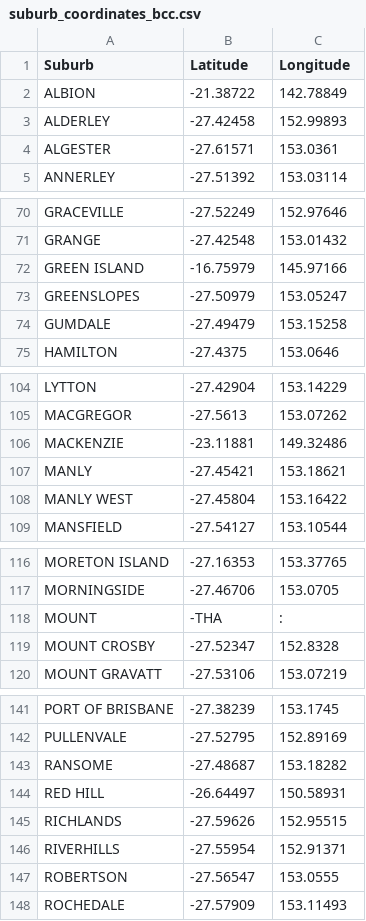
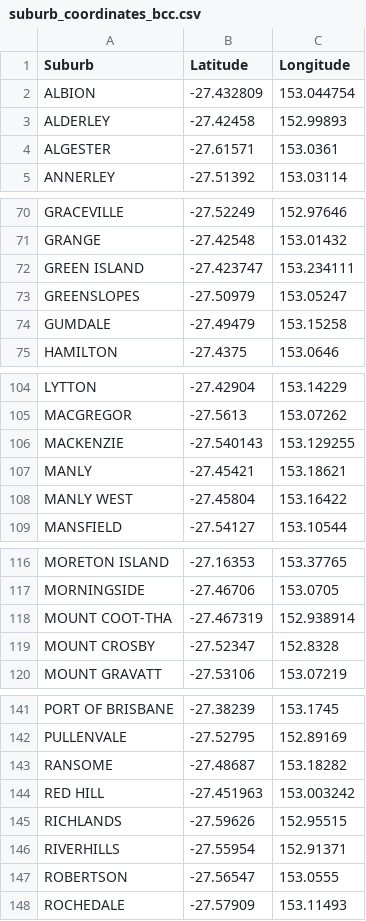
Before and after one commit to gavinong10/builteasy2, a CSV file: geocoding/data/suburb_coordinates_bcc.csv, drawn as a sheet; only a part is shown, gaps mark what is left out; the diff covers the shown part only.

Commit message:
Fix coordinates

```diff
--- a/geocoding/data/suburb_coordinates_bcc.csv
+++ b/geocoding/data/suburb_coordinates_bcc.csv
@@ -1,3 +1,3 @@
 Suburb,Latitude,Longitude
-ALBION,-21.38722,142.78849
+ALBION,-27.432809,153.044754
 ALDERLEY,-27.42458,152.99893
@@ -71,3 +71,3 @@ GRACEVILLE,-27.52249,152.97646
 GRANGE,-27.42548,153.01432
-GREEN ISLAND,-16.75979,145.97166
+GREEN ISLAND,-27.423747,153.234111
 GREENSLOPES,-27.50979,153.05247
@@ -105,3 +105,3 @@ LYTTON,-27.42904,153.14229
 MACGREGOR,-27.5613,153.07262
-MACKENZIE,-23.11881,149.32486
+MACKENZIE,-27.540143,153.129255
 MANLY,-27.45421,153.18621
@@ -117,3 +117,3 @@ MORETON ISLAND,-27.16353,153.37765
 MORNINGSIDE,-27.46706,153.0705
-MOUNT ,-THA,:
+MOUNT COOT-THA,-27.467319,152.938914
 MOUNT CROSBY,-27.52347,152.8328
@@ -143,3 +143,3 @@ PULLENVALE,-27.52795,152.89169
 RANSOME,-27.48687,153.18282
-RED HILL,-26.64497,150.58931
+RED HILL,-27.451963,153.003242
 RICHLANDS,-27.59626,152.95515
```
Also changed, not shown: 2 edited cells elsewhere in this file, 1 other file.
